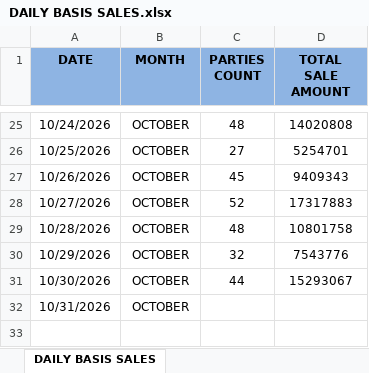
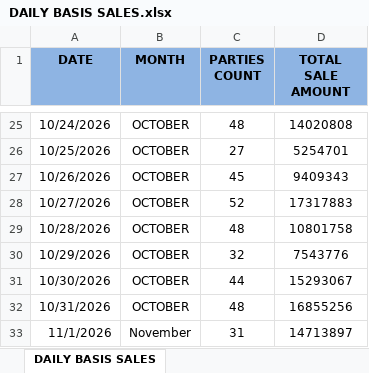
Before and after one commit to MayankPetrofoam/jindal-dashboard, an Excel workbook: DAILY BASIS SALES.xlsx, sheet DAILY BASIS SALES, drawn as a sheet; only a part is shown, gaps mark what is left out; values as stored, in another font and other column widths than the file's, no borders; the diff names each change by its address in the sheet, - before the commit and + after, or states it on an @@ line.

Commit message:
Add files via upload

```diff
--- a/DAILY BASIS SALES.xlsx (sheet DAILY BASIS SALES)
+++ b/DAILY BASIS SALES.xlsx (sheet DAILY BASIS SALES)
-C32 (PARTIES COUNT): (empty)
+C32 (PARTIES COUNT): 48
-D32 (TOTAL SALE AMOUNT): (empty)
+D32 (TOTAL SALE AMOUNT): 16855256
+row 33: 11/1/2026 | November | 31 | 14713897
```
